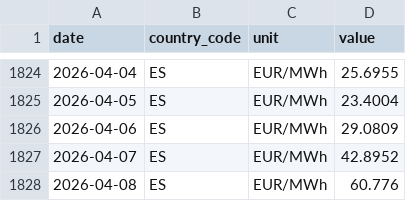
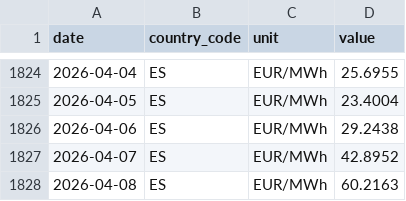
Before and after one commit to nicodelclaux-tech/energy-markets-dashboard, a CSV file: data/raw/entsoe_ES.csv, drawn as a sheet; only a part is shown, gaps mark what is left out.

```diff
--- a/data/raw/entsoe_ES.csv
+++ b/data/raw/entsoe_ES.csv
@@ -1825,4 +1825,4 @@ date,country_code,unit,value
 2026-04-05,ES,EUR/MWh,23.4004
-2026-04-06,ES,EUR/MWh,29.0809
+2026-04-06,ES,EUR/MWh,29.2438
 2026-04-07,ES,EUR/MWh,42.8952
-2026-04-08,ES,EUR/MWh,60.776
+2026-04-08,ES,EUR/MWh,60.2163
```
Also changed, not shown: data/raw/entsoe_DE.csv, data/raw/entsoe_FR.csv, 6 other files.
